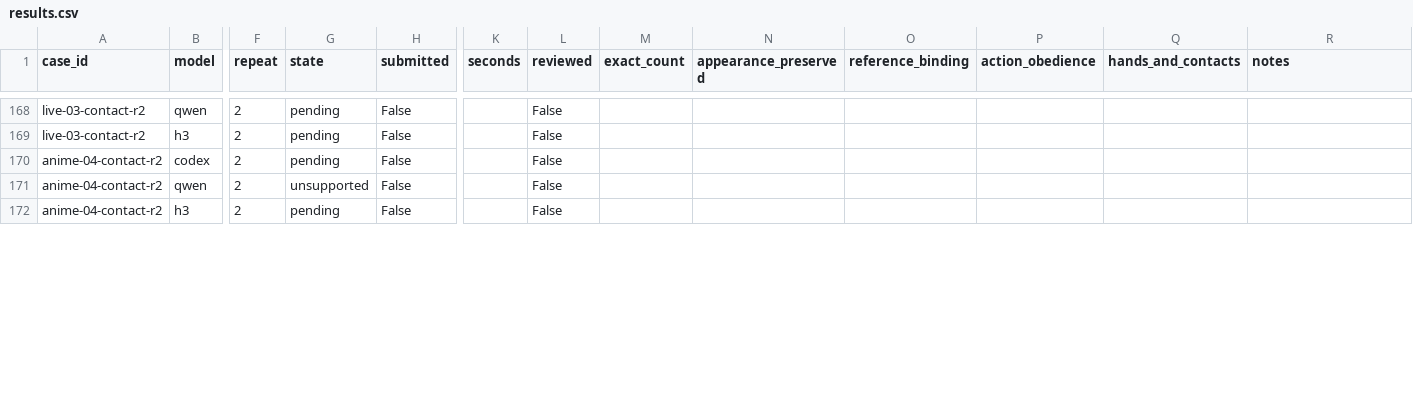
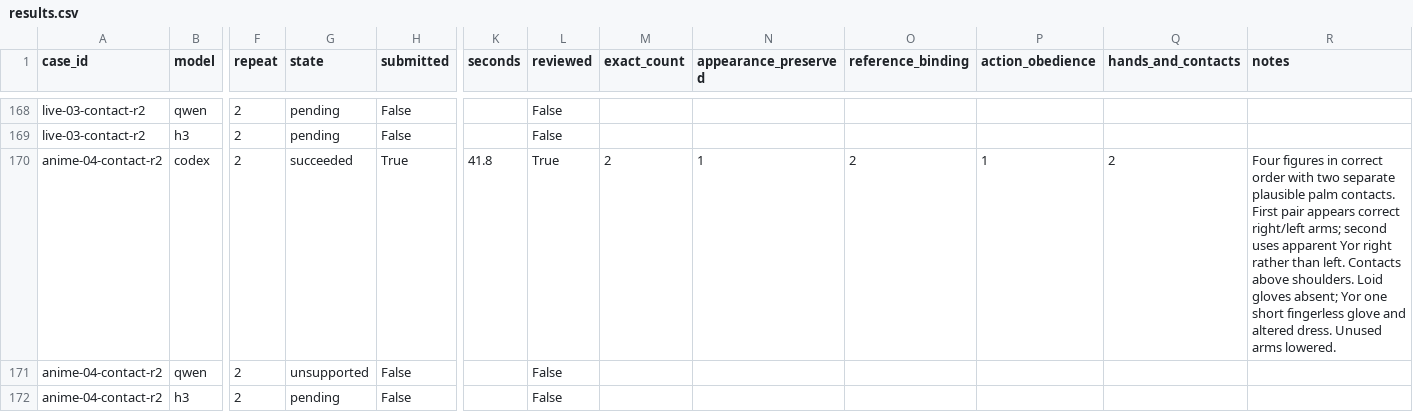
Before and after one commit to Aidenzich/road-to-master, a CSV file: spikes/assets/multichar-reference-20260913/results.csv, drawn as a sheet; only a part is shown, gaps mark what is left out; the diff covers the shown part only; the diff names each change by its address in the sheet, - before the commit and + after, or states it on an @@ line.

```diff
--- a/spikes/assets/multichar-reference-20260913/results.csv
+++ b/spikes/assets/multichar-reference-20260913/results.csv
-G170 (state): pending
+G170 (state): succeeded
-H170 (submitted): False
+H170 (submitted): True
-K170 (seconds): (empty)
+K170 (seconds): 41.8
-L170 (reviewed): False
+L170 (reviewed): True
-M170 (exact_count): (empty)
+M170 (exact_count): 2
-N170 (appearance_preserved): (empty)
+N170 (appearance_preserved): 1
-O170 (reference_binding): (empty)
+O170 (reference_binding): 2
-P170 (action_obedience): (empty)
+P170 (action_obedience): 1
-Q170 (hands_and_contacts): (empty)
+Q170 (hands_and_contacts): 2
-R170 (notes): (empty)
+R170 (notes): Four figures in correct order with two separate plausible palm contacts. First pair appears correct right/left arms; second uses apparent Yor right rather than left. Contacts above shoulders. Loid gloves absent; Yor one short fingerless glove and altered dress. Unused arms lowered.
```
Also changed, not shown: 45 edited cells elsewhere in this file, spikes/assets/multichar-reference-20260913/timings.csv, 27 other files.
